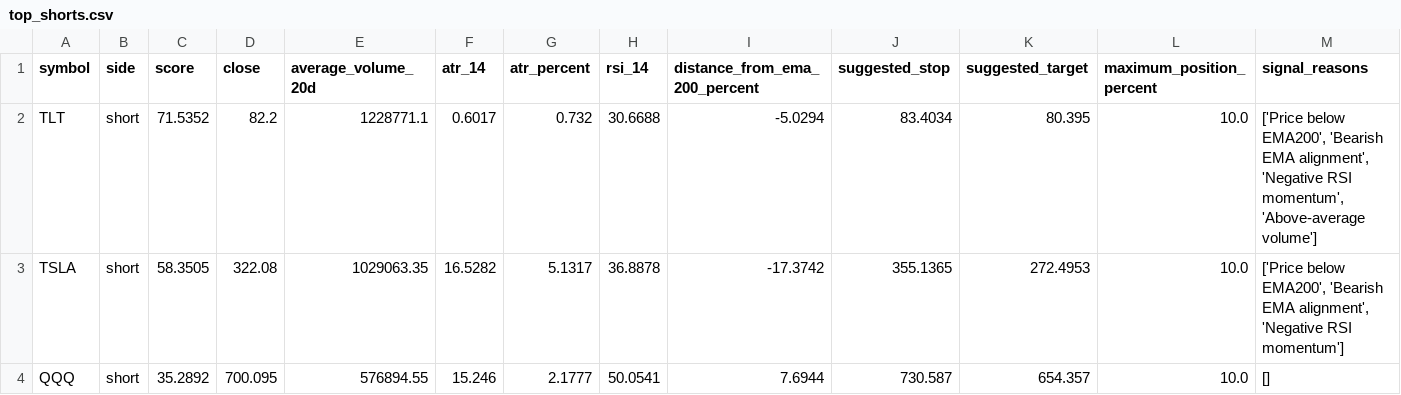
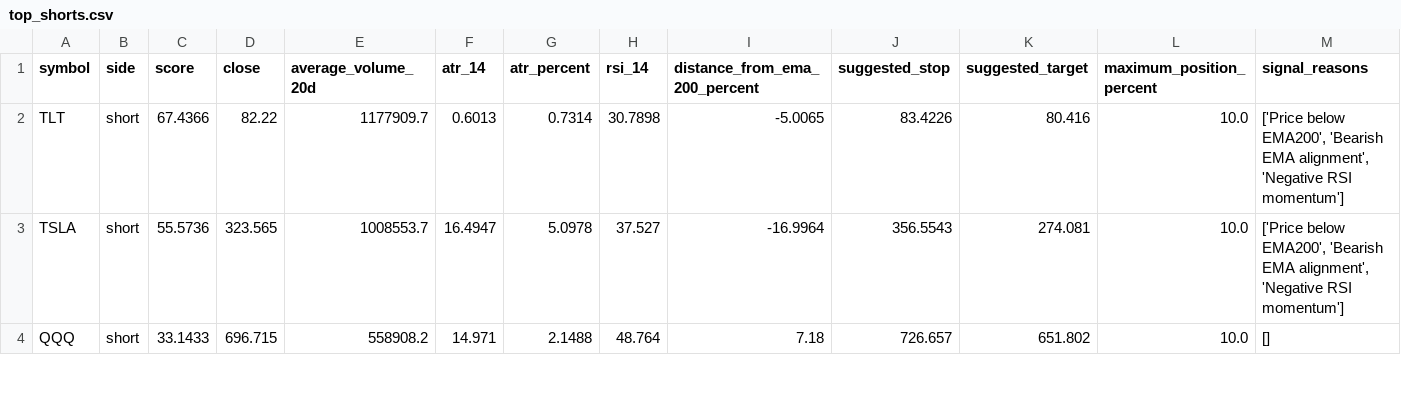
Before and after one commit to oscarlaneskinner/gold-trading-bot, a CSV file: reports/scanner/top_shorts.csv, drawn as a sheet; only a part is shown; the diff covers the shown part only.

```diff
--- a/reports/scanner/top_shorts.csv
+++ b/reports/scanner/top_shorts.csv
@@ -1,4 +1,4 @@
 symbol,side,score,close,average_volume_20d,atr_14,atr_percent,rsi_14,distance_from_ema_200_percent,suggested_stop,suggested_target,maximum_position_percent,signal_reasons
-TLT,short,71.5352,82.2,1228771.1,0.6017,0.732,30.6688,-5.0294,83.4034,80.395,10.0,"['Price below EMA200', 'Bearish EMA alignment', 'Negative RSI momentum', 'Above-average volume']"
-TSLA,short,58.3505,322.08,1029063.35,16.5282,5.1317,36.8878,-17.3742,355.1365,272.4953,10.0,"['Price below EMA200', 'Bearish EMA alignment', 'Negative RSI momentum']"
-QQQ,short,35.2892,700.095,576894.55,15.246,2.1777,50.0541,7.6944,730.587,654.357,10.0,[]
+TLT,short,67.4366,82.22,1177909.7,0.6013,0.7314,30.7898,-5.0065,83.4226,80.416,10.0,"['Price below EMA200', 'Bearish EMA alignment', 'Negative RSI momentum']"
+TSLA,short,55.5736,323.565,1008553.7,16.4947,5.0978,37.527,-16.9964,356.5543,274.081,10.0,"['Price below EMA200', 'Bearish EMA alignment', 'Negative RSI momentum']"
+QQQ,short,33.1433,696.715,558908.2,14.971,2.1488,48.764,7.18,726.657,651.802,10.0,[]
```
Also changed, not shown: 37 edited cells elsewhere in this file, reports/position_manager/open_positions.csv, reports/risk_manager/position_risk.csv, 28 other files.
